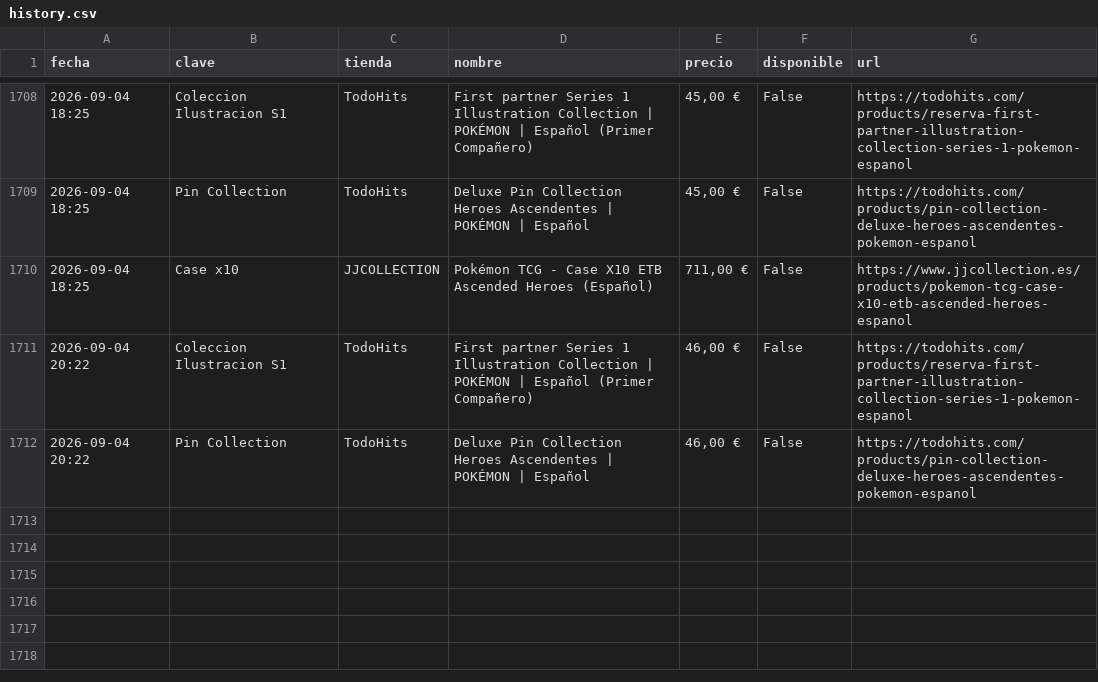
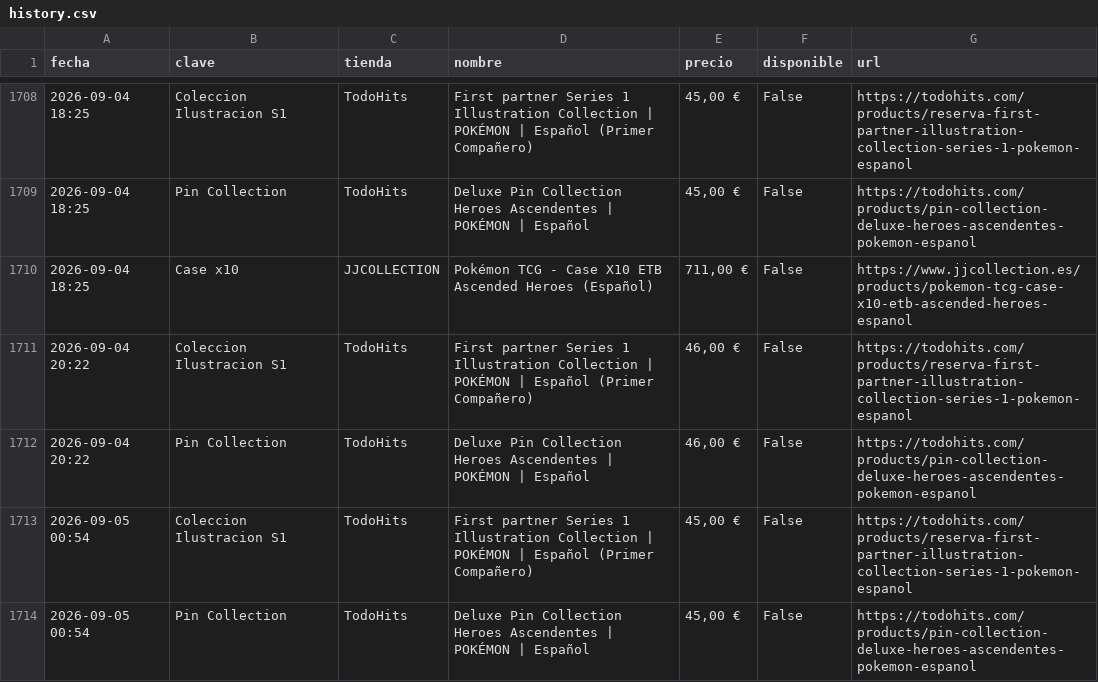
Before and after one commit to YellowComet/diego_scraper_webs, a CSV file: history.csv, drawn as a sheet; only a part is shown, gaps mark what is left out.

```diff
--- a/history.csv
+++ b/history.csv
@@ -1712 +1712,3 @@ fecha,clave,tienda,nombre,precio,disponible,url
 2026-09-04 20:22,Pin Collection,TodoHits,Deluxe Pin Collection Heroes Ascendentes | POKÉMON | Español,"46,00 €",False,https://todohits.com/products/pin-collection-deluxe-heroes-ascendentes-pokemon-espanol
+2026-09-05 00:54,Coleccion Ilustracion S1,TodoHits,First partner Series 1 Illustration Collection | POKÉMON | Español (Primer Compañero),"45,00 €",False,https://todohits.com/products/reserva-first-partner-illustration-collection-series-1-pokemon-espanol
+2026-09-05 00:54,Pin Collection,TodoHits,Deluxe Pin Collection Heroes Ascendentes | POKÉMON | Español,"45,00 €",False,https://todohits.com/products/pin-collection-deluxe-heroes-ascendentes-pokemon-espanol
```
Also changed, not shown: 3 other files.
